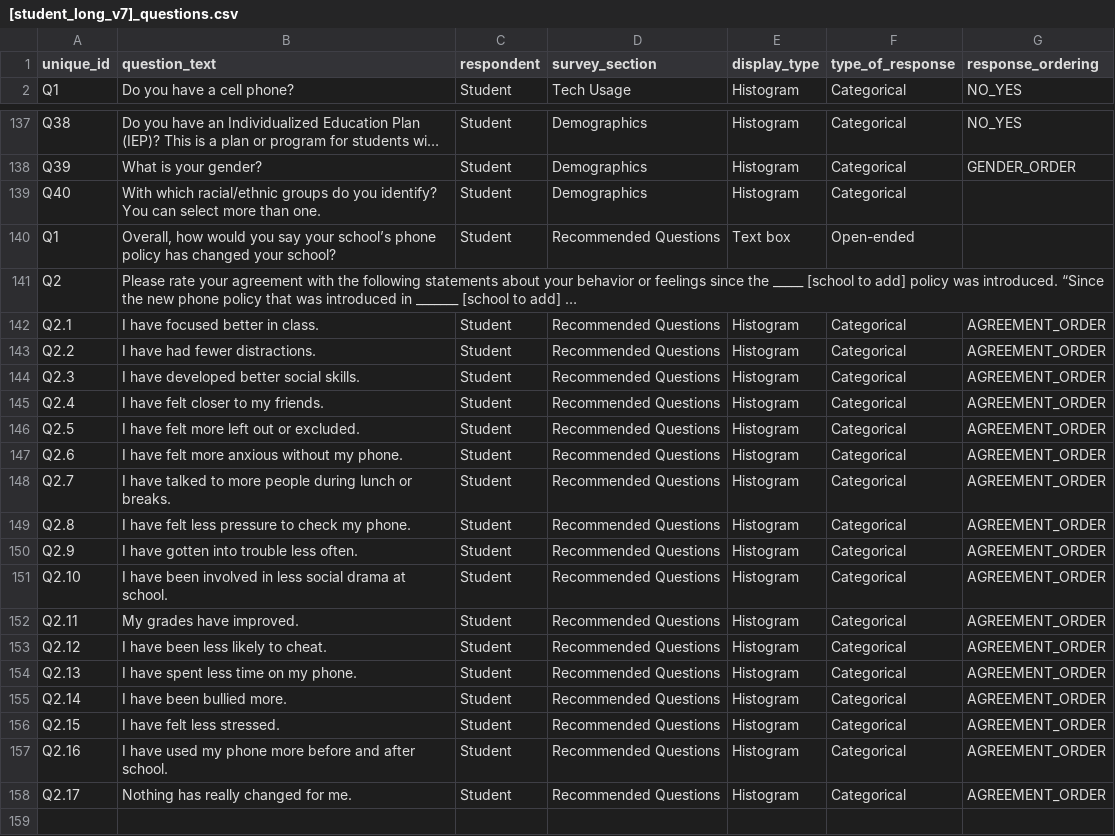
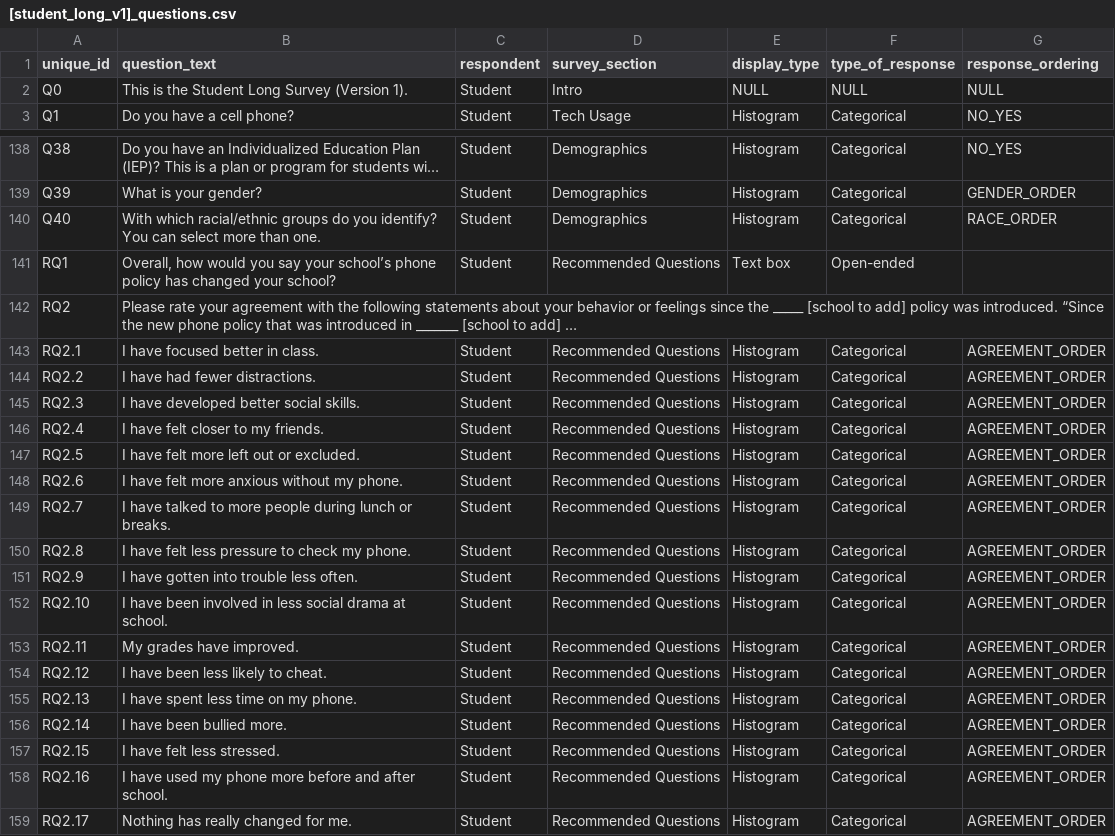
Before and after one commit to sarahhannahwu/taps_flask, a CSV file: question_attributes/[student_long_v1]_questions.csv (was [student_long_v7]_questions.csv), drawn as a sheet; only a part is shown, gaps mark what is left out; long unchanged cells end in …; addresses are those after the commit; the diff covers the shown part only; the diff names each change by its address in the sheet, - before the commit and + after, or states it on an @@ line.

Commit message:
updated student survey

```diff
--- a/[student_long_v7]_questions.csv
+++ b/question_attributes/[student_long_v1]_questions.csv
+row 2: Q0 | This is the Student Long Survey (Version 1). | Student | Intro | NULL | NULL | NULL
-G140 (response_ordering): (empty)
+G140 (response_ordering): RACE_ORDER
-A141 (unique_id): Q1
+A141 (unique_id): RQ1
-A142 (unique_id): Q2
+A142 (unique_id): RQ2
-A143 (unique_id): Q2.1
+A143 (unique_id): RQ2.1
-A144 (unique_id): Q2.2
+A144 (unique_id): RQ2.2
-A145 (unique_id): Q2.3
+A145 (unique_id): RQ2.3
-A146 (unique_id): Q2.4
+A146 (unique_id): RQ2.4
-A147 (unique_id): Q2.5
+A147 (unique_id): RQ2.5
-A148 (unique_id): Q2.6
+A148 (unique_id): RQ2.6
-A149 (unique_id): Q2.7
+A149 (unique_id): RQ2.7
-A150 (unique_id): Q2.8
+A150 (unique_id): RQ2.8
-A151 (unique_id): Q2.9
+A151 (unique_id): RQ2.9
-A152 (unique_id): Q2.10
+A152 (unique_id): RQ2.10
-A153 (unique_id): Q2.11
+A153 (unique_id): RQ2.11
-A154 (unique_id): Q2.12
+A154 (unique_id): RQ2.12
-A155 (unique_id): Q2.13
+A155 (unique_id): RQ2.13
-A156 (unique_id): Q2.14
+A156 (unique_id): RQ2.14
-A157 (unique_id): Q2.15
+A157 (unique_id): RQ2.15
-A158 (unique_id): Q2.16
+A158 (unique_id): RQ2.16
-A159 (unique_id): Q2.17
+A159 (unique_id): RQ2.17
```
Also changed, not shown: 10 edited cells elsewhere in this file, 6 other files.
